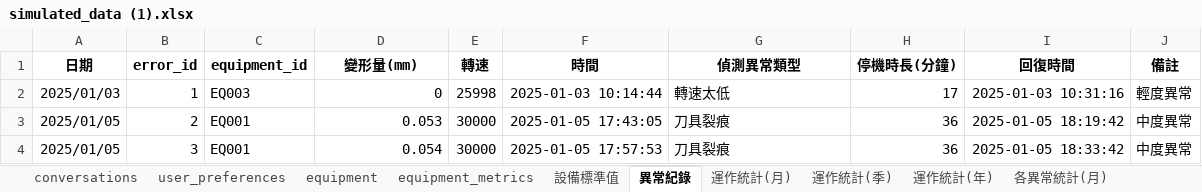
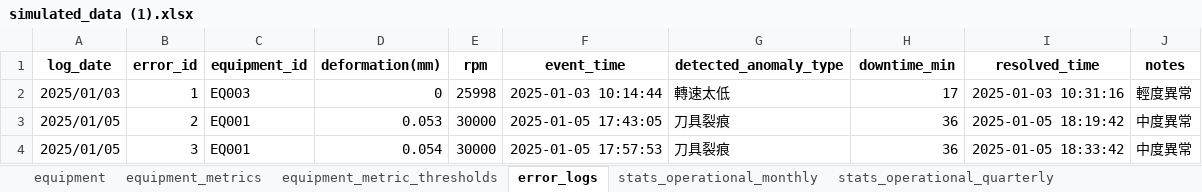
Before and after one commit to XuQingTW/capstone-project, an Excel workbook: data/simulated_data (1).xlsx, sheet error_logs, drawn as a sheet; only a part is shown; values as stored, in another font and other column widths than the file's, no borders; the diff names each change by its address in the sheet, - before the commit and + after, or states it on an @@ line.

```diff
--- a/data/simulated_data (1).xlsx (sheet error_logs)
+++ b/data/simulated_data (1).xlsx (sheet error_logs)
-sheet tab: 設備標準值
+sheet tab: equipment_metric_thresholds
-sheet tab: 異常紀錄
+sheet tab: error_logs
-sheet tab: 運作統計(月)
+sheet tab: stats_operational_monthly
-sheet tab: 運作統計(季)
+sheet tab: stats_operational_quarterly
-sheet tab: conversations
-sheet tab: user_preferences
-A1: 日期
+A1: log_date
-D1: 變形量(mm)
+D1: deformation(mm)
-E1: 轉速
+E1: rpm
-F1: 時間
+F1: event_time
-G1: 偵測異常類型
+G1: detected_anomaly_type
-H1: 停機時長(分鐘)
+H1: downtime_min
-I1: 回復時間
+I1: resolved_time
-J1: 備註
+J1: notes
```
Also changed, not shown: sheet stats_abnormal_monthly, sheet stats_abnormal_quarterly, sheet stats_abnormal_yearly, sheet stats_operational_quarterly, sheet stats_operational_monthly, sheet stats_operational_yearly, 3 more sheets, other sheet tabs.
